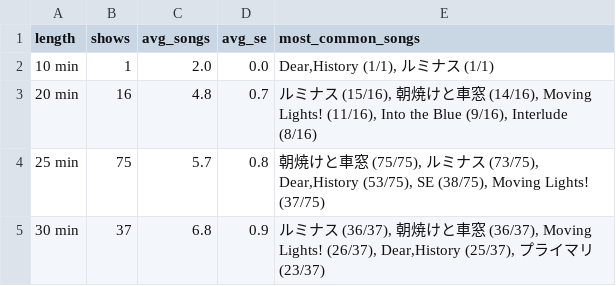
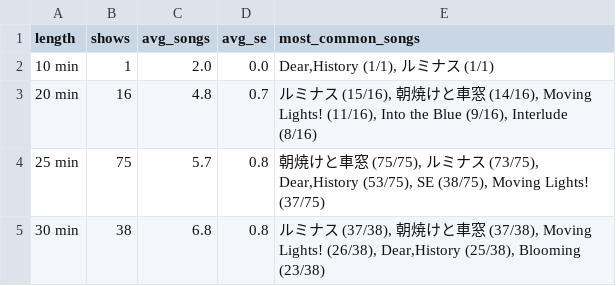
Before and after one commit to ganbaramen/drawrydb, a CSV file: data/generated/set_length_stats.csv, drawn as a sheet.

```diff
--- a/data/generated/set_length_stats.csv
+++ b/data/generated/set_length_stats.csv
@@ -4,2 +4,2 @@
 25 min,75,5.7,0.8,"朝焼けと車窓 (75/75), ルミナス (73/75), Dear,History (53/75), SE (38/75), Moving Lights! (37/75)"
-30 min,37,6.8,0.9,"ルミナス (36/37), 朝焼けと車窓 (36/37), Moving Lights! (26/37), Dear,History (25/37), プライマリ (23/37)"
+30 min,38,6.8,0.8,"ルミナス (37/38), 朝焼けと車窓 (37/38), Moving Lights! (26/38), Dear,History (25/38), Blooming (23/38)"
```
Also changed, not shown: data/generated/drawry_schedule.csv, data/generated/setlists.csv, 6 other files.
